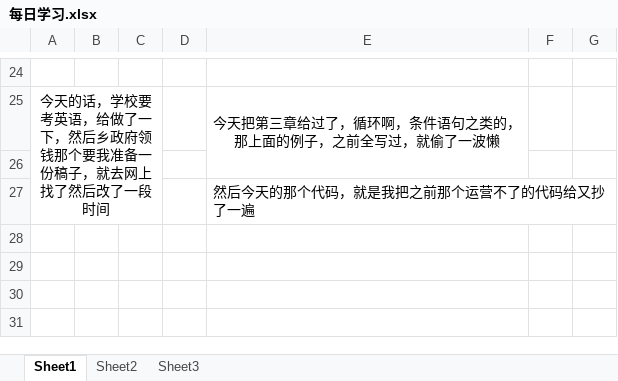
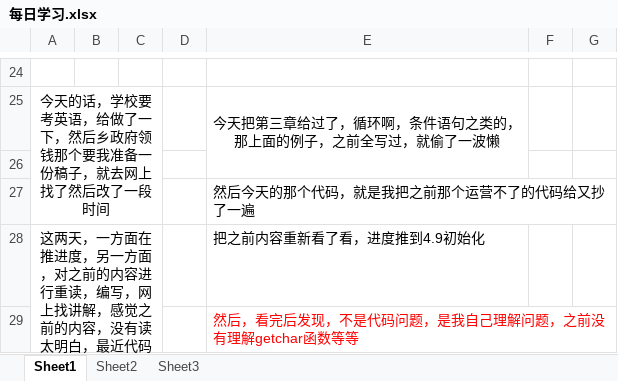
Before and after one commit to gfdgrjgisn/xuexi, an Excel workbook: 每日学习.xlsx, sheet Sheet1, drawn as a sheet; only a part is shown, gaps mark what is left out; values as stored, in another font and other column widths than the file's, no borders; the diff names each change by its address in the sheet, - before the commit and + after, or states it on an @@ line.

```diff
--- a/每日学习.xlsx (sheet Sheet1)
+++ b/每日学习.xlsx (sheet Sheet1)
+row 28: 这两天，一方面在推进度，另一方面，对之前的内容进行重读，编写，网上找讲解，感觉之前的内容，没有读太明白，最近代码写起来有点吃力 |  |  |  | 把之前内容重新看了看，进度推到4.9初始化
+row 29:  |  |  |  | 然后，看完后发现，不是代码问题，是我自己理解问题，之前没有理解getchar函数等等
```
Also changed, not shown: 27 other files.
